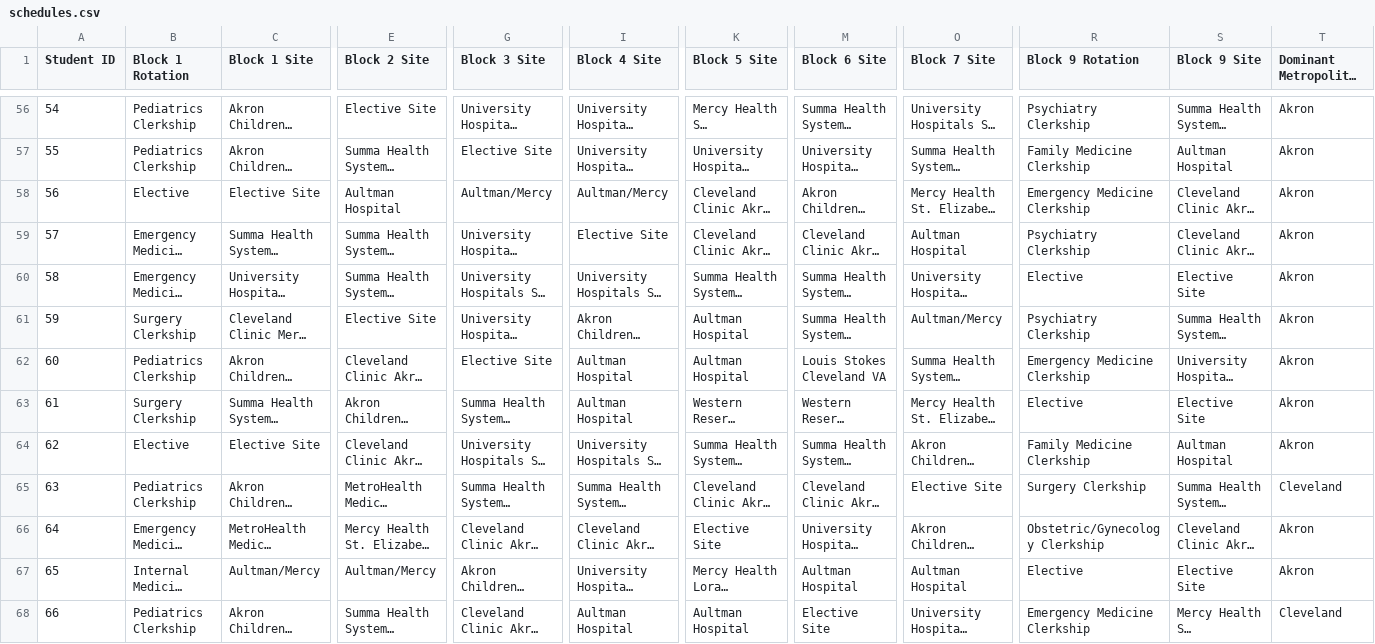
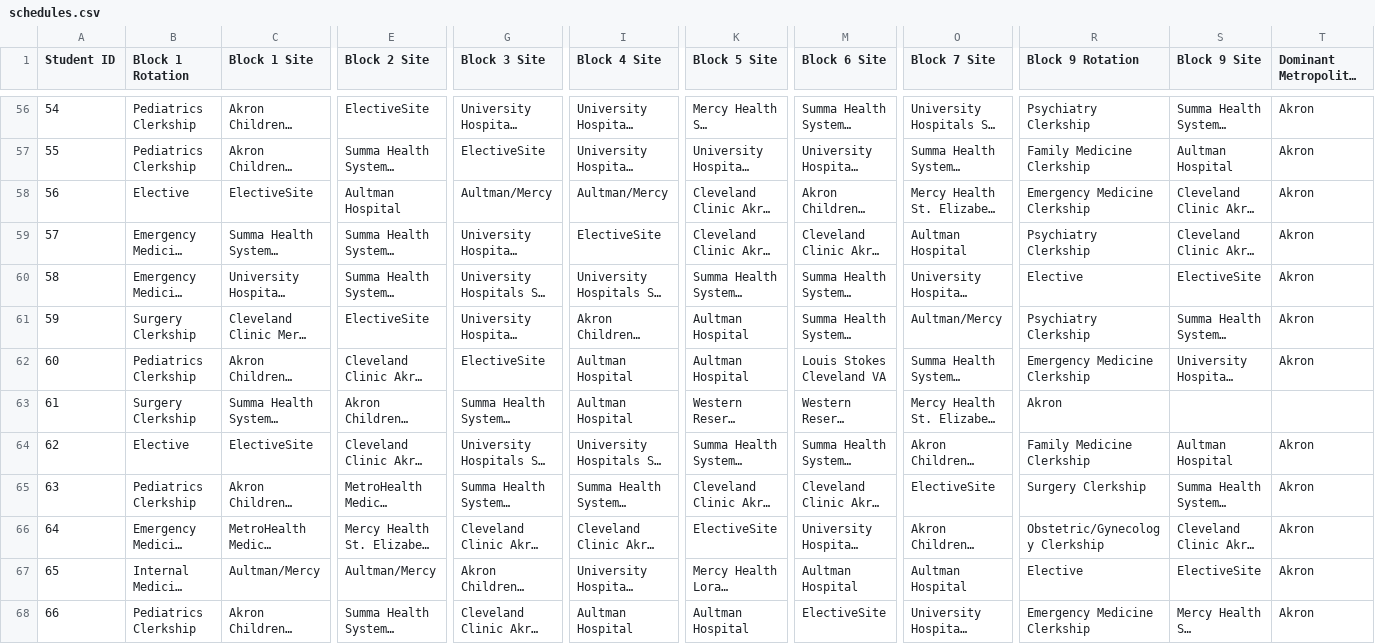
Before and after one commit to jcollins-neomed/jcollins-neomed.github.io, a CSV file: schedules.csv, drawn as a sheet; only a part is shown, gaps mark what is left out; long unchanged cells end in …; the diff covers the shown part only; the diff names each change by its address in the sheet, - before the commit and + after, or states it on an @@ line.

```diff
--- a/schedules.csv
+++ b/schedules.csv
-E56 (Block 2 Site): Elective Site
+E56 (Block 2 Site): ElectiveSite
-G57 (Block 3 Site): Elective Site
+G57 (Block 3 Site): ElectiveSite
-C58 (Block 1 Site): Elective Site
+C58 (Block 1 Site): ElectiveSite
-I59 (Block 4 Site): Elective Site
+I59 (Block 4 Site): ElectiveSite
-S60 (Block 9 Site): Elective Site
+S60 (Block 9 Site): ElectiveSite
-E61 (Block 2 Site): Elective Site
+E61 (Block 2 Site): ElectiveSite
-G62 (Block 3 Site): Elective Site
+G62 (Block 3 Site): ElectiveSite
-R63 (Block 9 Rotation): Elective
+R63 (Block 9 Rotation): Akron
-S63 (Block 9 Site): Elective Site
+S63 (Block 9 Site): (empty)
-T63 (Dominant Metropolitan Area): Akron
+T63 (Dominant Metropolitan Area): (empty)
-C64 (Block 1 Site): Elective Site
+C64 (Block 1 Site): ElectiveSite
-O65 (Block 7 Site): Elective Site
+O65 (Block 7 Site): ElectiveSite
-T65 (Dominant Metropolitan Area): Cleveland
+T65 (Dominant Metropolitan Area): Akron
-K66 (Block 5 Site): Elective Site
+K66 (Block 5 Site): ElectiveSite
-S67 (Block 9 Site): Elective Site
+S67 (Block 9 Site): ElectiveSite
-M68 (Block 6 Site): Elective Site
+M68 (Block 6 Site): ElectiveSite
-T68 (Dominant Metropolitan Area): Cleveland
+T68 (Dominant Metropolitan Area): Akron
```
Also changed, not shown: 170 edited cells elsewhere in this file.
